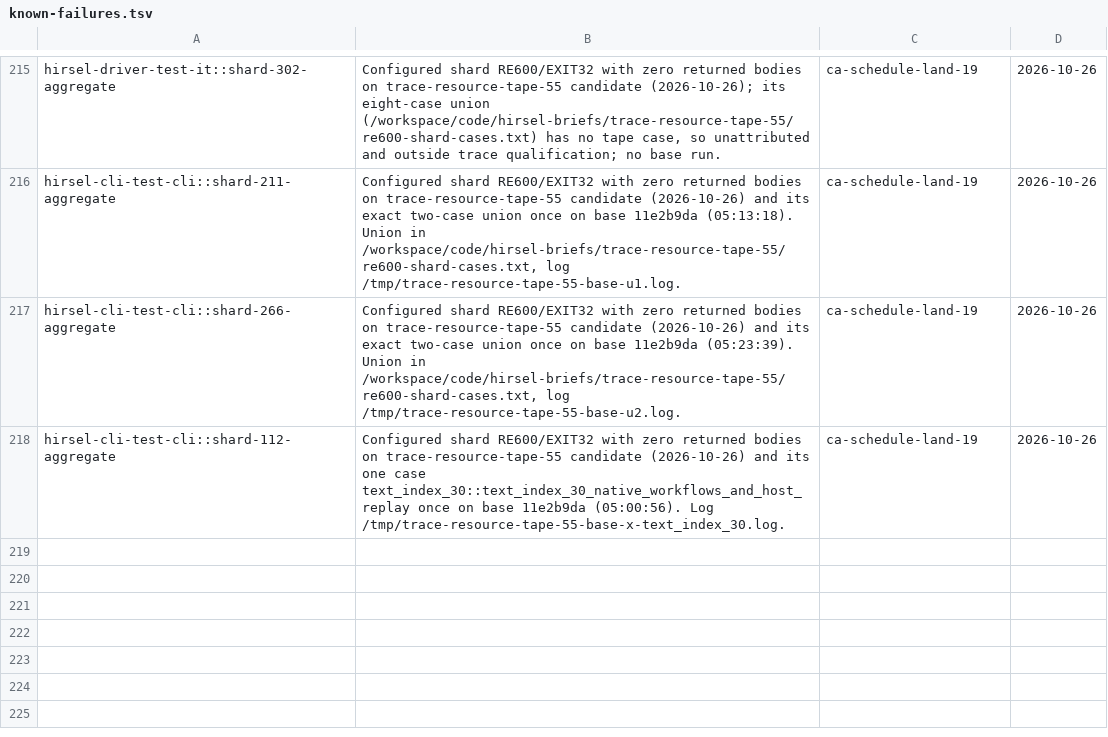
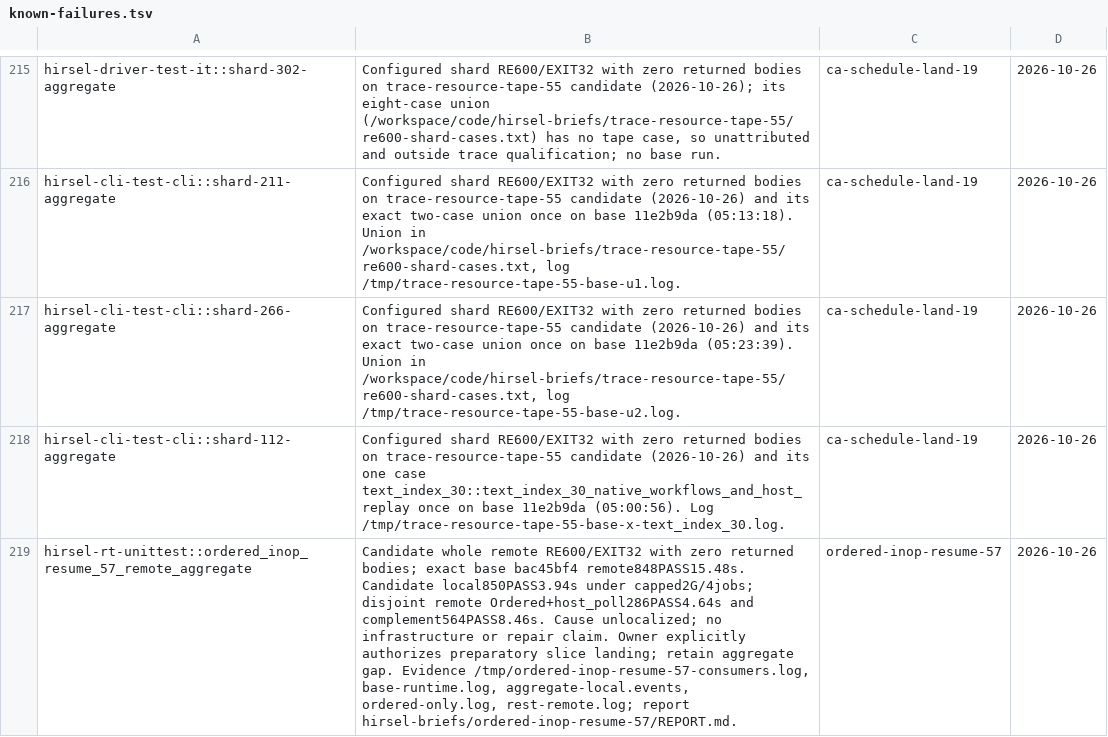
Before and after one commit to SamGalanakis/hirsel-lang, a TSV file: tools/known-failures.tsv, drawn as a sheet; only a part is shown, gaps mark what is left out; the diff names each change by its address in the sheet, - before the commit and + after, or states it on an @@ line.

Commit message:
Retain entered Ordered host park and join phases outside the Rust call chain
Drive each accepted yield, park registration and child rest once from an owned runtime record. Keep the stackful adapter until wrapper and result-slot certificates can support compact admission. Separate bounded head acquisition from suspension and retain the unexplained remote runtime aggregate timeout with its base comparison and passing local/partitioned controls.

```diff
--- a/tools/known-failures.tsv
+++ b/tools/known-failures.tsv
+row 219: hirsel-rt-unittest::ordered_inop_resume_57_remote_aggregate | Candidate whole remote RE600/EXIT32 with zero returned bodies; exact base bac45bf4 remote848PASS15.48s. Candidate local850PASS3.94s under capped2G/4jobs; disjoint remote Ordered+host_poll286PASS4.64s and complement564PASS8.46s. Cause unlocalized; no infrastructure or repair claim. Owner explicitly authorizes preparatory slice landing; retain aggregate gap. Evidence /tmp/ordered-inop-resume-57-consumers.log, base-runtime.log, aggregate-local.events, ordered-only.log, rest-remote.log; report hirsel-briefs/ordered-inop-resume-57/REPORT.md. | ordered-inop-resume-57 | 2026-10-26
```
Also changed, not shown: 8 other files.
